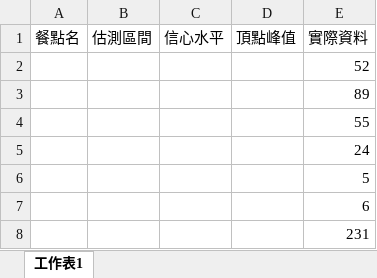
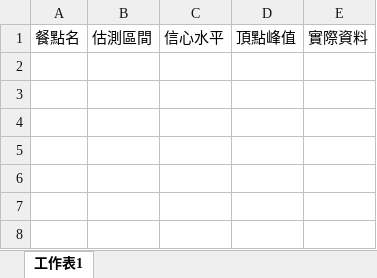
Before and after one commit to DshsZhong/dinnersystem, an Excel workbook: Attach/FactoryClient/FactoryClient/輸出模型.xlsx, sheet 工作表1, drawn as a sheet; values as stored, in another font and other column widths than the file's, no borders; the diff names each change by its address in the sheet, - before the commit and + after, or states it on an @@ line.

```diff
--- a/Attach/FactoryClient/FactoryClient/輸出模型.xlsx (sheet 工作表1)
+++ b/Attach/FactoryClient/FactoryClient/輸出模型.xlsx (sheet 工作表1)
-row 2:  |  |  |  | 52
-row 3:  |  |  |  | 89
-row 4:  |  |  |  | 55
-row 5:  |  |  |  | 24
-row 6:  |  |  |  | 5
-row 7:  |  |  |  | 6
-row 8:  |  |  |  | 231
```
Also changed, not shown: Attach/FactoryClient/FactoryClient/bin/Debug/輸出模型.xlsx, 24 other files.
